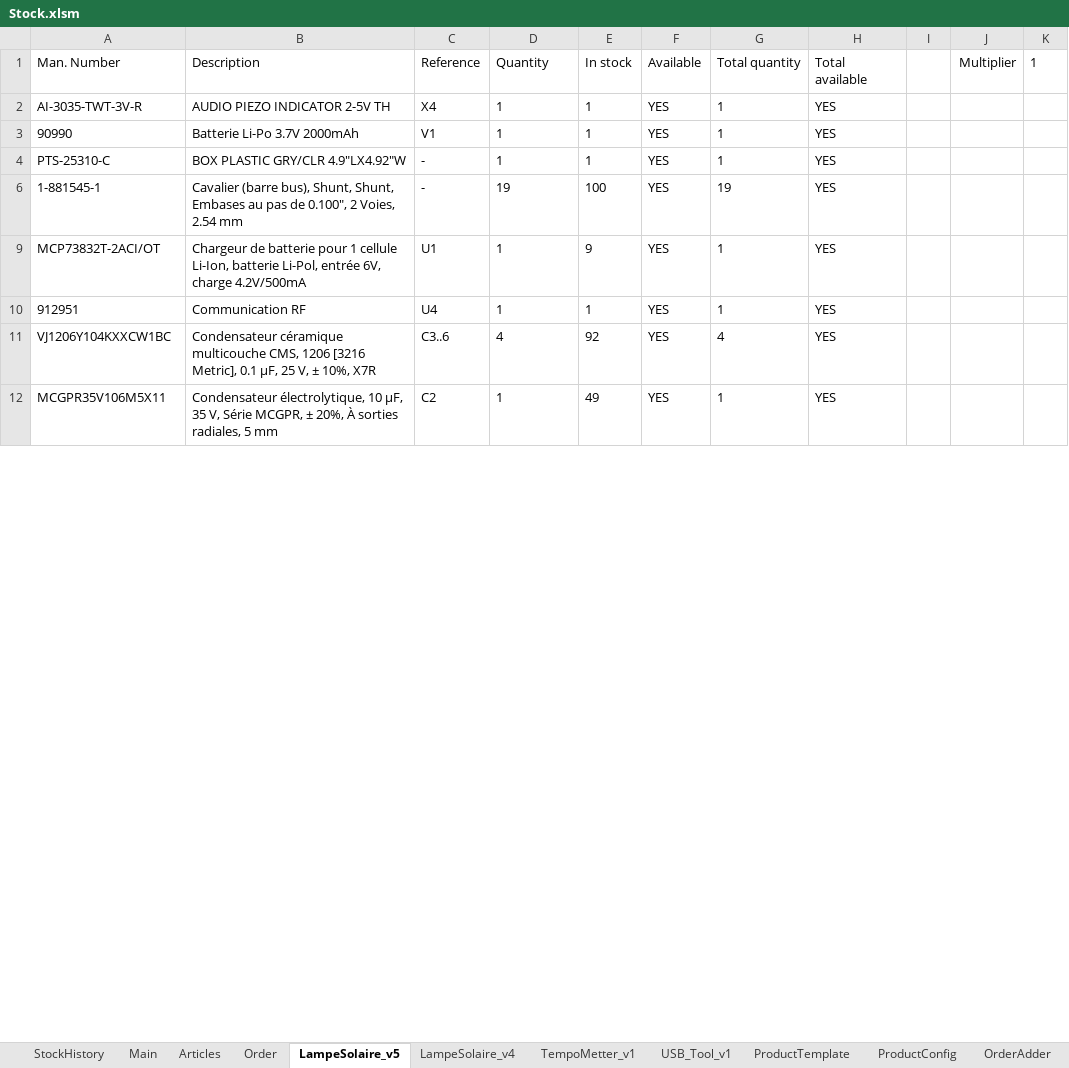
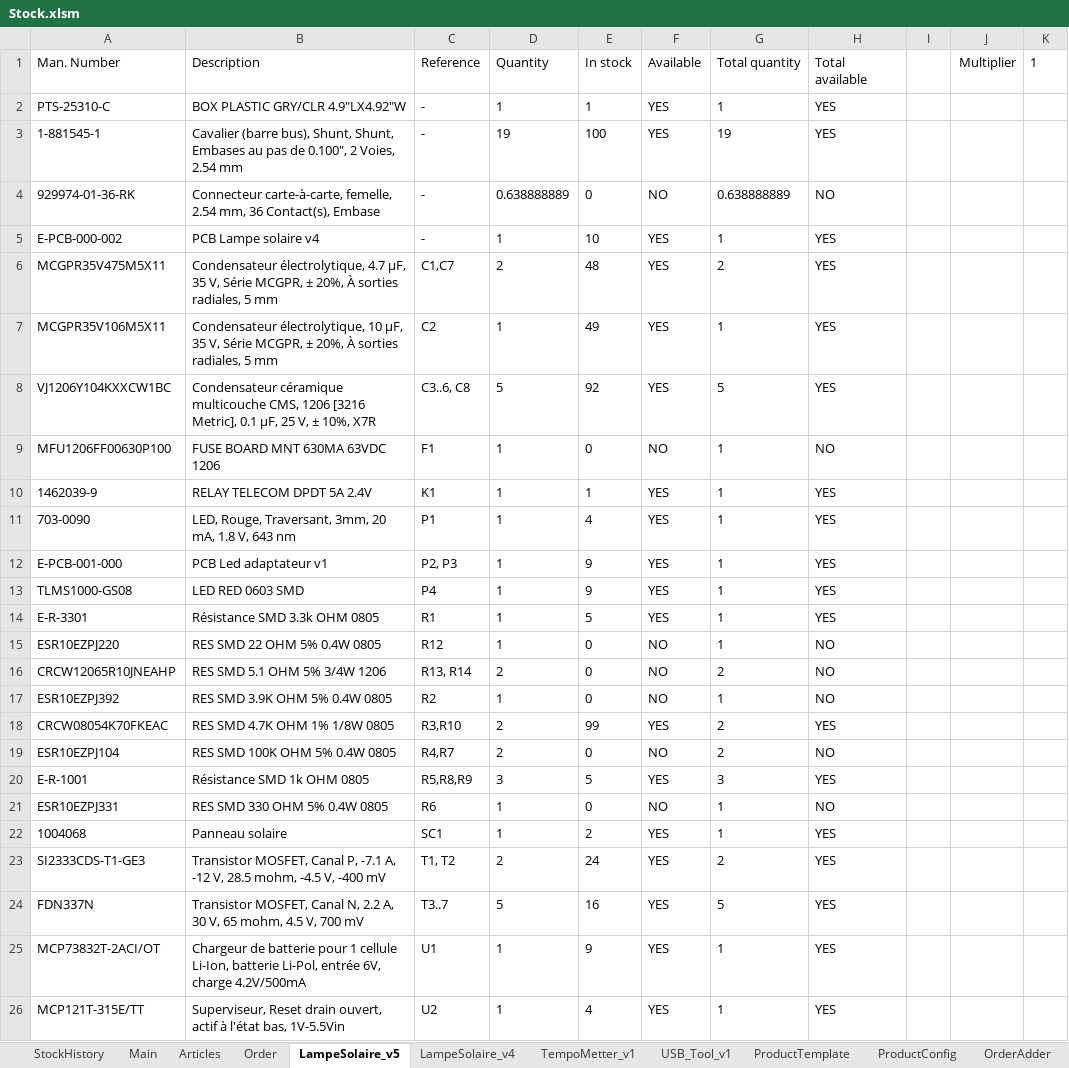
Before and after one commit to esseivan/Stock, an Excel workbook: Stock.xlsm, sheet LampeSolaire_v5, drawn as a sheet; only a part is shown; values as stored, in another font and other column widths than the file's, no borders; charts and pictures and conditional formats and table styles not drawn; removed rows and columns are numbered as before the commit, all else as after; the diff covers the shown part only; the diff names each change by its address in the sheet, - before the commit and + after, or states it on an @@ line.

```diff
--- a/Stock.xlsm (sheet LampeSolaire_v5)
+++ b/Stock.xlsm (sheet LampeSolaire_v5)
-row 2: AI-3035-TWT-3V-R | AUDIO PIEZO INDICATOR 2-5V TH | X4 | 1 | 1 | YES | 1 | YES
@@ row 3 moved to row 32: 90990 @@
@@ row 16 moved to row 4: 929974-01-36-RK @@
@@ row 21 moved to row 5: E-PCB-000-002 @@
+row 6: MCGPR35V475M5X11 | Condensateur électrolytique, 4.7 µF, 35 V, Série MCGPR, ± 20%, À sorties radiales, 5 mm | C1,C7 | 2 | 48 | YES | 2 | YES
@@ row 12 moved to row 7: MCGPR35V106M5X11 @@
+row 8: VJ1206Y104KXXCW1BC | Condensateur céramique multicouche CMS, 1206 [3216 Metric], 0.1 µF, 25 V, ± 10%, X7R | C3..6, C8 | 5 | 92 | YES | 5 | YES
+row 9: MFU1206FF00630P100 | FUSE BOARD MNT 630MA 63VDC 1206 | F1 | 1 | 0 | NO | 1 | NO
@@ row 30 moved to row 10: 1462039-9 @@
@@ row 19 moved to row 11: 703-0090 @@
@@ row 23 moved to row 12: E-PCB-001-000 @@
+row 13: TLMS1000-GS08 | LED RED 0603 SMD | P4 | 1 | 9 | YES | 1 | YES
@@ row 33 moved to row 14: E-R-3301 @@
+row 15: ESR10EZPJ220 | RES SMD 22 OHM 5% 0.4W 0805 | R12 | 1 | 0 | NO | 1 | NO
+row 16: CRCW12065R10JNEAHP | RES SMD 5.1 OHM 5% 3/4W 1206 | R13, R14 | 2 | 0 | NO | 2 | NO
+row 17: ESR10EZPJ392 | RES SMD 3.9K OHM 5% 0.4W 0805 | R2 | 1 | 0 | NO | 1 | NO
+row 18: CRCW08054K70FKEAC | RES SMD 4.7K OHM 1% 1/8W 0805 | R3,R10 | 2 | 99 | YES | 2 | YES
+row 19: ESR10EZPJ104 | RES SMD 100K OHM 5% 0.4W 0805 | R4,R7 | 2 | 0 | NO | 2 | NO
+row 20: E-R-1001 | Résistance SMD 1k OHM 0805 | R5,R8,R9 | 3 | 5 | YES | 3 | YES
+row 21: ESR10EZPJ331 | RES SMD 330 OHM 5% 0.4W 0805 | R6 | 1 | 0 | NO | 1 | NO
@@ row 20 moved to row 22: 1004068 @@
@@ row 40 moved to row 23: SI2333CDS-T1-GE3 @@
@@ row 39 moved to row 24: FDN337N @@
-A26 (Man. Number): 912951
+A26 (Man. Number): MCP121T-315E/TT
-B26 (Description): Communication RF
+B26 (Description): Superviseur, Reset drain ouvert, actif à l'état bas, 1V-5.5Vin
-C26 (Reference): U4
+C26 (Reference): U2
-E26 (In stock): 1
+E26 (In stock): 4
-row 11: VJ1206Y104KXXCW1BC | Condensateur céramique multicouche CMS, 1206 [3216 Metric], 0.1 µF, 25 V, ± 10%, X7R | C3..6 | 4 | 92 | YES | 4 | YES
```
Also changed, not shown: 8 added rows, 8 removed rows, 1 hidden or unhidden row and 13 edited cells elsewhere in this sheet, sheet Articles, sheet OrderAdder_work, sheet Order, sheet USB_Tool_v1, sheet StockHistory, hidden cells, charts or pictures, src.xlsm.
